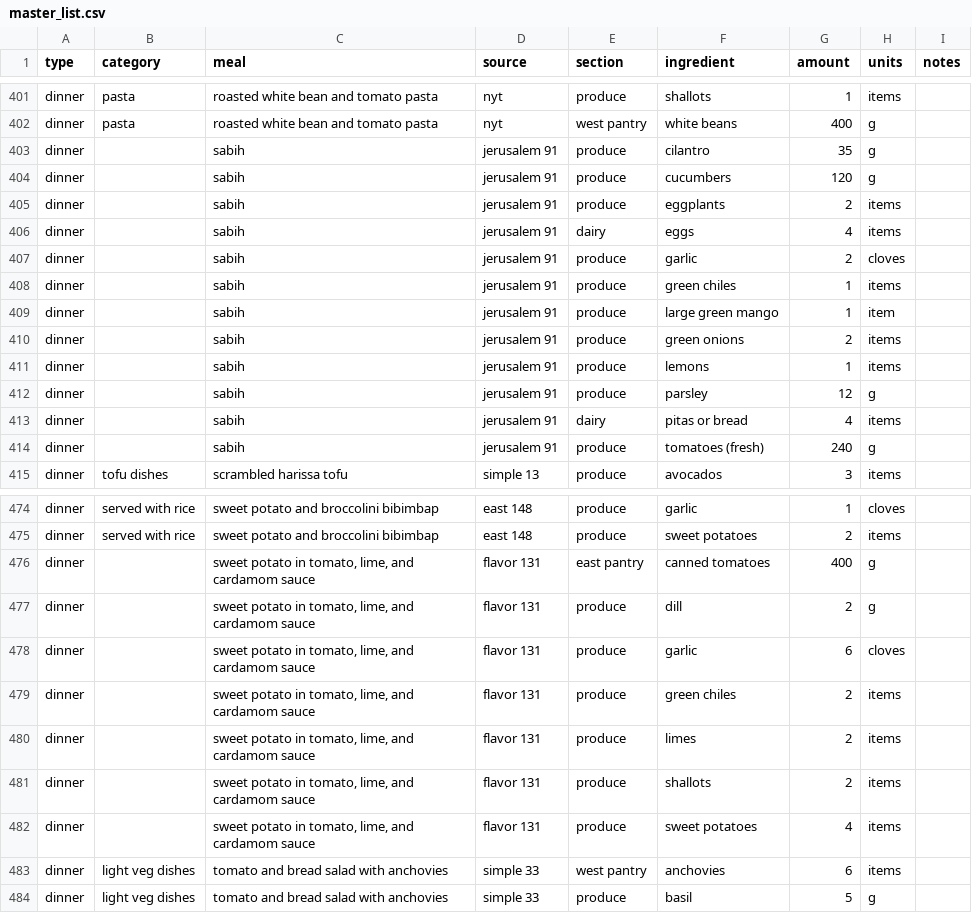
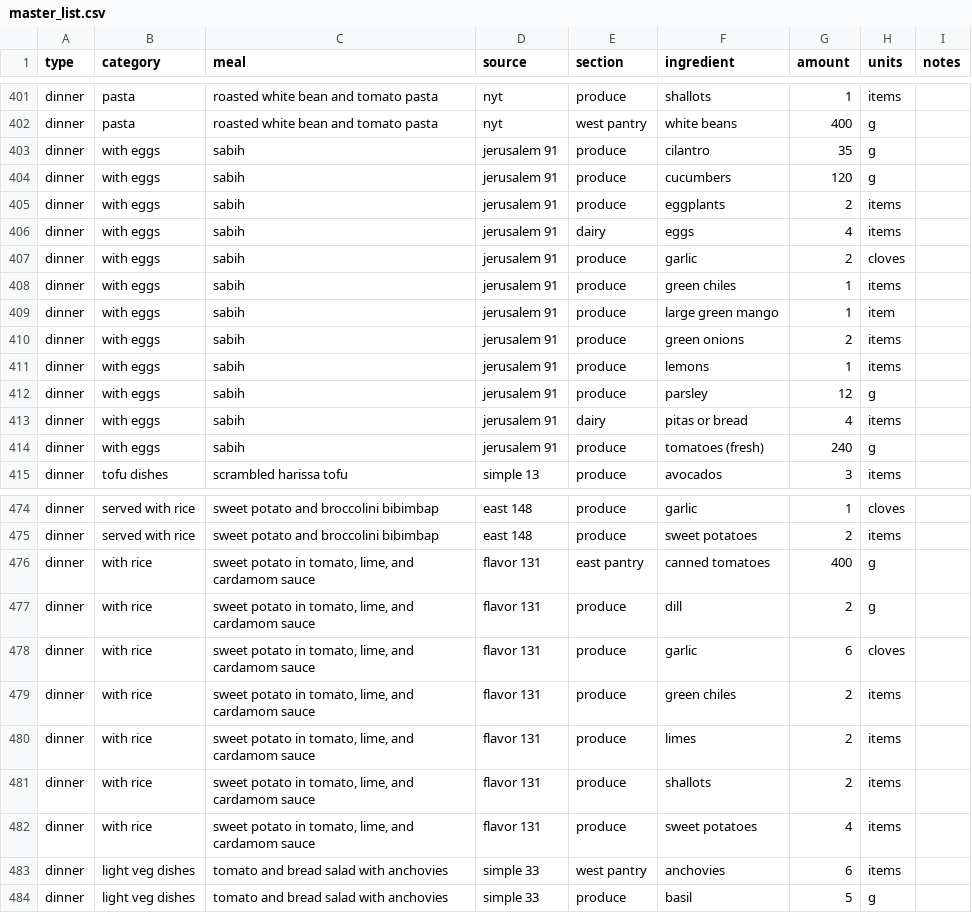
Before and after one commit to meganbontrager/grocery-list, a CSV file: master_list.csv, drawn as a sheet; only a part is shown, gaps mark what is left out; the diff covers the shown part only.

Commit message:
giving everything a type

```diff
--- a/master_list.csv
+++ b/master_list.csv
@@ -402,14 +402,14 @@ dinner,pasta,roasted white bean and tomato pasta,nyt,produce,shallots,1,items,
 dinner,pasta,roasted white bean and tomato pasta,nyt,west pantry,white beans,400,g,
-dinner,,sabih,jerusalem 91,produce,cilantro,35,g,
-dinner,,sabih,jerusalem 91,produce,cucumbers,120,g,
-dinner,,sabih,jerusalem 91,produce,eggplants,2,items,
-dinner,,sabih,jerusalem 91,dairy,eggs,4,items,
-dinner,,sabih,jerusalem 91,produce,garlic,2,cloves,
-dinner,,sabih,jerusalem 91,produce,green chiles,1,items,
-dinner,,sabih,jerusalem 91,produce,large green mango,1,item,
-dinner,,sabih,jerusalem 91,produce,green onions,2,items,
-dinner,,sabih,jerusalem 91,produce,lemons,1,items,
-dinner,,sabih,jerusalem 91,produce,parsley,12,g,
-dinner,,sabih,jerusalem 91,dairy,pitas or bread,4,items,
-dinner,,sabih,jerusalem 91,produce,tomatoes (fresh),240,g,
+dinner,with eggs,sabih,jerusalem 91,produce,cilantro,35,g,
+dinner,with eggs,sabih,jerusalem 91,produce,cucumbers,120,g,
+dinner,with eggs,sabih,jerusalem 91,produce,eggplants,2,items,
+dinner,with eggs,sabih,jerusalem 91,dairy,eggs,4,items,
+dinner,with eggs,sabih,jerusalem 91,produce,garlic,2,cloves,
+dinner,with eggs,sabih,jerusalem 91,produce,green chiles,1,items,
+dinner,with eggs,sabih,jerusalem 91,produce,large green mango,1,item,
+dinner,with eggs,sabih,jerusalem 91,produce,green onions,2,items,
+dinner,with eggs,sabih,jerusalem 91,produce,lemons,1,items,
+dinner,with eggs,sabih,jerusalem 91,produce,parsley,12,g,
+dinner,with eggs,sabih,jerusalem 91,dairy,pitas or bread,4,items,
+dinner,with eggs,sabih,jerusalem 91,produce,tomatoes (fresh),240,g,
 dinner,tofu dishes,scrambled harissa tofu,simple 13,produce,avocados,3,items,
@@ -475,9 +475,9 @@ dinner,served with rice,sweet potato and broccolini bibimbap,east 148,produce,ga
 dinner,served with rice,sweet potato and broccolini bibimbap,east 148,produce,sweet potatoes,2,items,
-dinner,,"sweet potato in tomato, lime, and cardamom sauce",flavor 131,east pantry,canned tomatoes,400,g,
-dinner,,"sweet potato in tomato, lime, and cardamom sauce",flavor 131,produce,dill,2,g,
-dinner,,"sweet potato in tomato, lime, and cardamom sauce",flavor 131,produce,garlic,6,cloves,
-dinner,,"sweet potato in tomato, lime, and cardamom sauce",flavor 131,produce,green chiles,2,items,
-dinner,,"sweet potato in tomato, lime, and cardamom sauce",flavor 131,produce,limes,2,items,
-dinner,,"sweet potato in tomato, lime, and cardamom sauce",flavor 131,produce,shallots,2,items,
-dinner,,"sweet potato in tomato, lime, and cardamom sauce",flavor 131,produce,sweet potatoes,4,items,
+dinner,with rice,"sweet potato in tomato, lime, and cardamom sauce",flavor 131,east pantry,canned tomatoes,400,g,
+dinner,with rice,"sweet potato in tomato, lime, and cardamom sauce",flavor 131,produce,dill,2,g,
+dinner,with rice,"sweet potato in tomato, lime, and cardamom sauce",flavor 131,produce,garlic,6,cloves,
+dinner,with rice,"sweet potato in tomato, lime, and cardamom sauce",flavor 131,produce,green chiles,2,items,
+dinner,with rice,"sweet potato in tomato, lime, and cardamom sauce",flavor 131,produce,limes,2,items,
+dinner,with rice,"sweet potato in tomato, lime, and cardamom sauce",flavor 131,produce,shallots,2,items,
+dinner,with rice,"sweet potato in tomato, lime, and cardamom sauce",flavor 131,produce,sweet potatoes,4,items,
 dinner,light veg dishes,tomato and bread salad with anchovies,simple 33,west pantry,anchovies,6,items,
```
Also changed, not shown: 6 edited cells elsewhere in this file.
